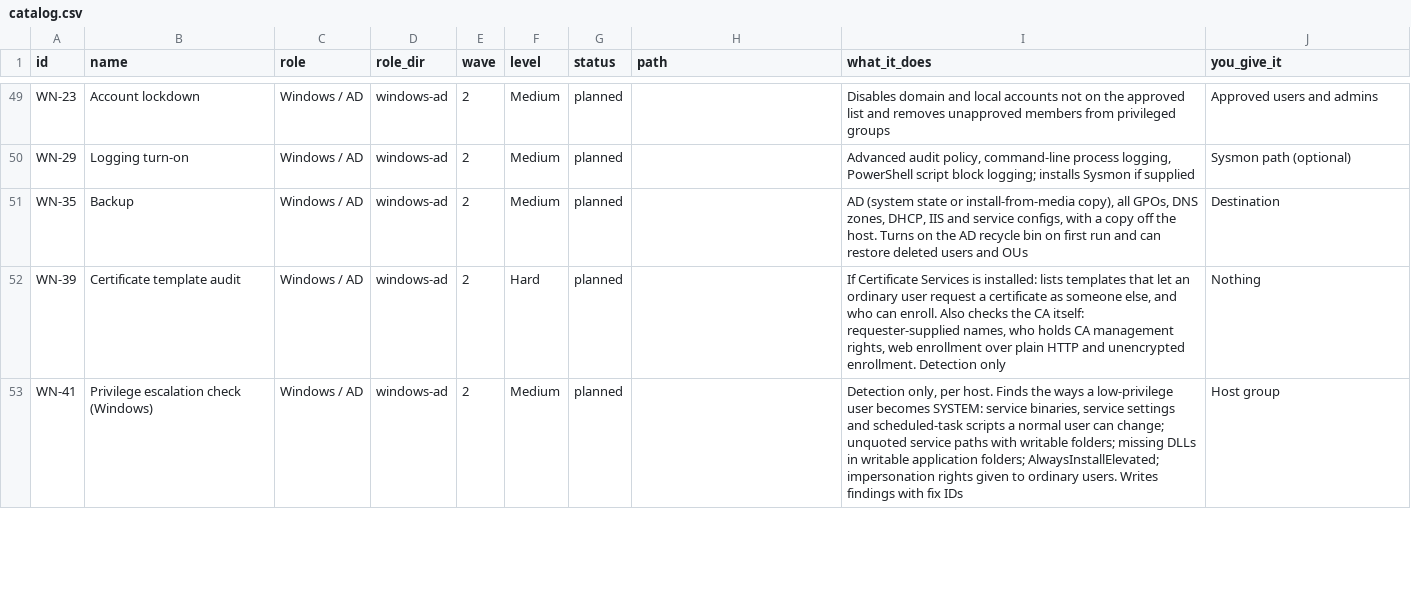
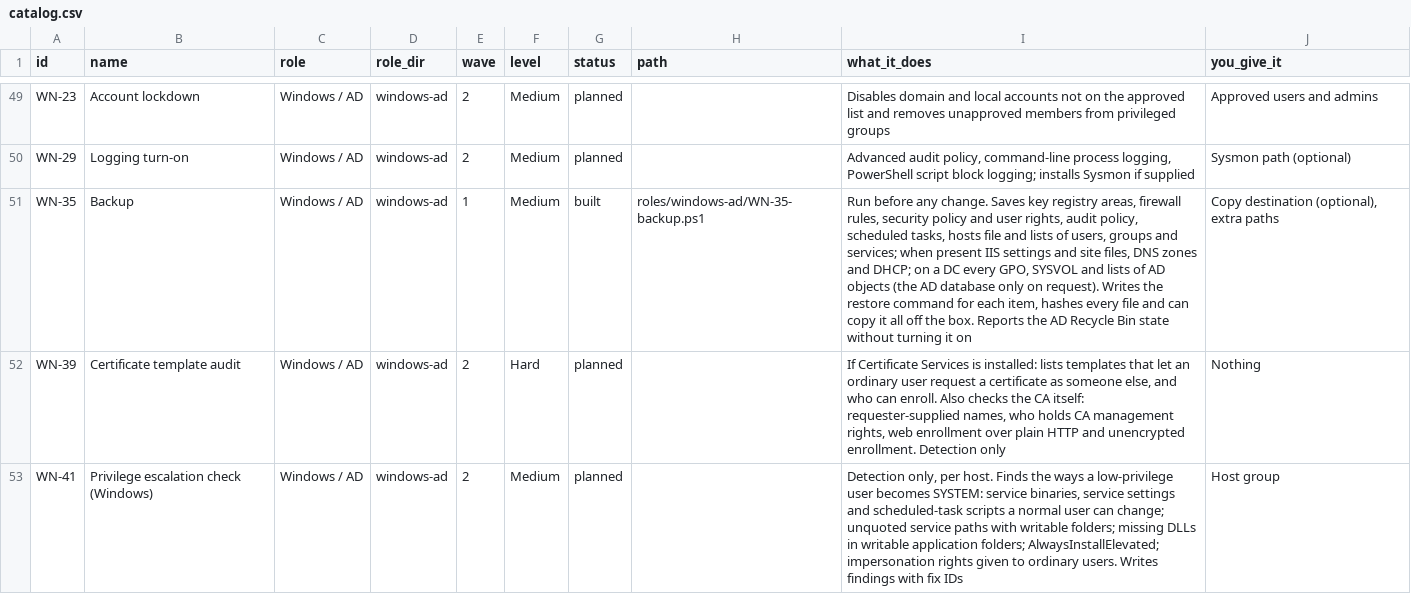
Before and after one commit to Terminality/sdgsdgsdg, a CSV file: docs/catalog.csv, drawn as a sheet; only a part is shown, gaps mark what is left out; the diff names each change by its address in the sheet, - before the commit and + after, or states it on an @@ line.

```diff
--- a/docs/catalog.csv
+++ b/docs/catalog.csv
-E51 (wave): 2
+E51 (wave): 1
-G51 (status): planned
+G51 (status): built
-H51 (path): (empty)
+H51 (path): roles/windows-ad/WN-35-backup.ps1
-I51 (what_it_does): AD (system state or install-from-media copy), all GPOs, DNS zones, DHCP, IIS and service configs, with a copy off the host. Turns on the AD recycle bin on first run and can restore deleted users and OUs
+I51 (what_it_does): Run before any change. Saves key registry areas, firewall rules, security policy and user rights, audit policy, scheduled tasks, hosts file and lists of users, groups and services; when present IIS settings and site files, DNS zones and DHCP; on a DC every GPO, SYSVOL and lists of AD objects (the AD database only on request). Writes the restore command for each item, hashes every file and can copy it all off the box. Reports the AD Recycle Bin state without turning it on
-J51 (you_give_it): Destination
+J51 (you_give_it): Copy destination (optional), extra paths
```
Also changed, not shown: 7 other files.
